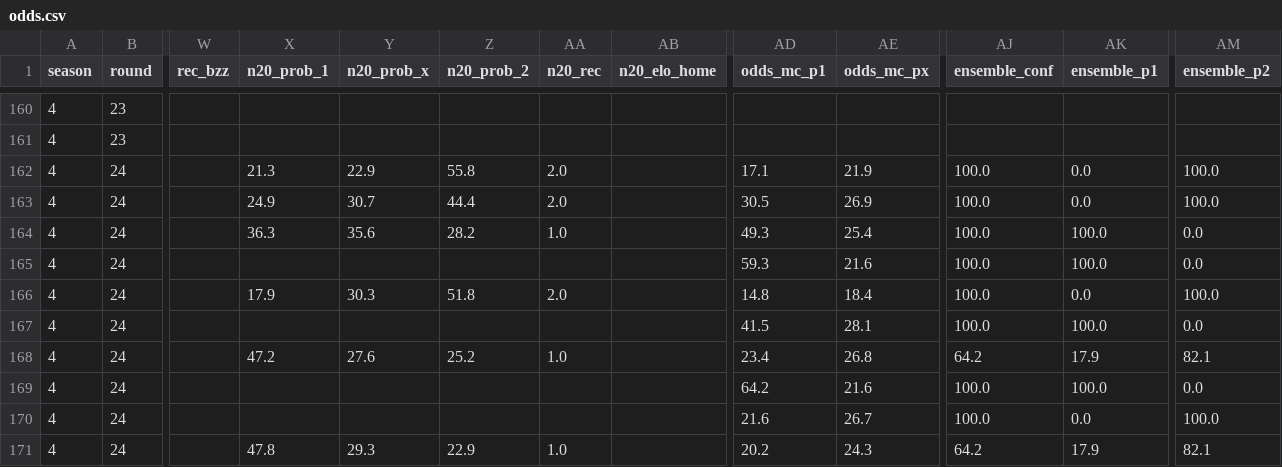
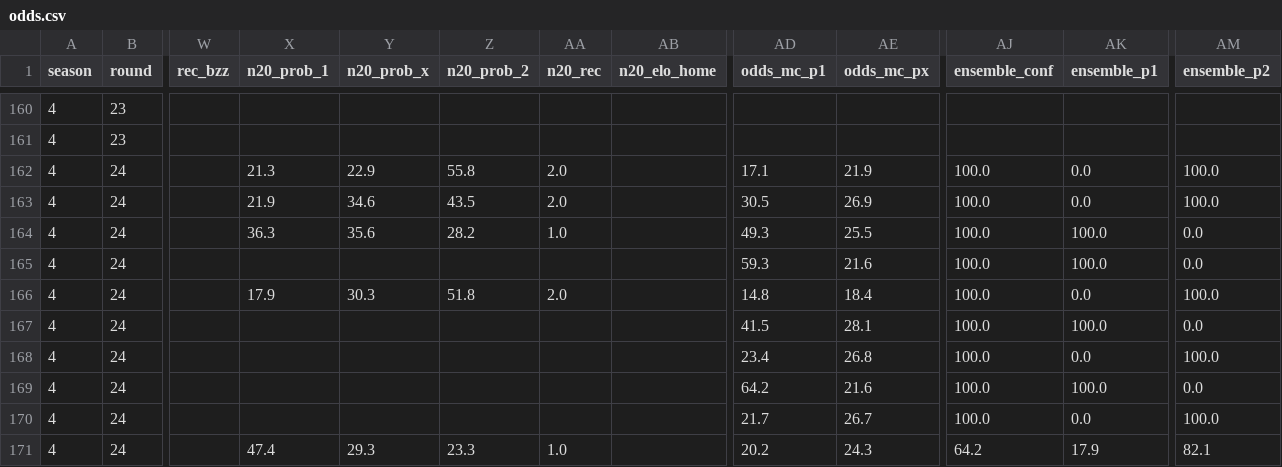
Before and after one commit to Stenner93/Odds, a CSV file: data/odds.csv, drawn as a sheet; only a part is shown, gaps mark what is left out; the diff names each change by its address in the sheet, - before the commit and + after, or states it on an @@ line.

```diff
--- a/data/odds.csv
+++ b/data/odds.csv
-X163 (n20_prob_1): 24.9
+X163 (n20_prob_1): 21.9
-Y163 (n20_prob_x): 30.7
+Y163 (n20_prob_x): 34.6
-Z163 (n20_prob_2): 44.4
+Z163 (n20_prob_2): 43.5
-AE164 (odds_mc_px): 25.4
+AE164 (odds_mc_px): 25.5
-X168 (n20_prob_1): 47.2
+X168 (n20_prob_1): (empty)
-Y168 (n20_prob_x): 27.6
+Y168 (n20_prob_x): (empty)
-Z168 (n20_prob_2): 25.2
+Z168 (n20_prob_2): (empty)
-AA168 (n20_rec): 1.0
+AA168 (n20_rec): (empty)
-AJ168 (ensemble_conf): 64.2
+AJ168 (ensemble_conf): 100.0
-AK168 (ensemble_p1): 17.9
+AK168 (ensemble_p1): 0.0
-AM168 (ensemble_p2): 82.1
+AM168 (ensemble_p2): 100.0
-AD170 (odds_mc_p1): 21.6
+AD170 (odds_mc_p1): 21.7
-X171 (n20_prob_1): 47.8
+X171 (n20_prob_1): 47.4
-Z171 (n20_prob_2): 22.9
+Z171 (n20_prob_2): 23.3
```
Also changed, not shown: 1 other file.
